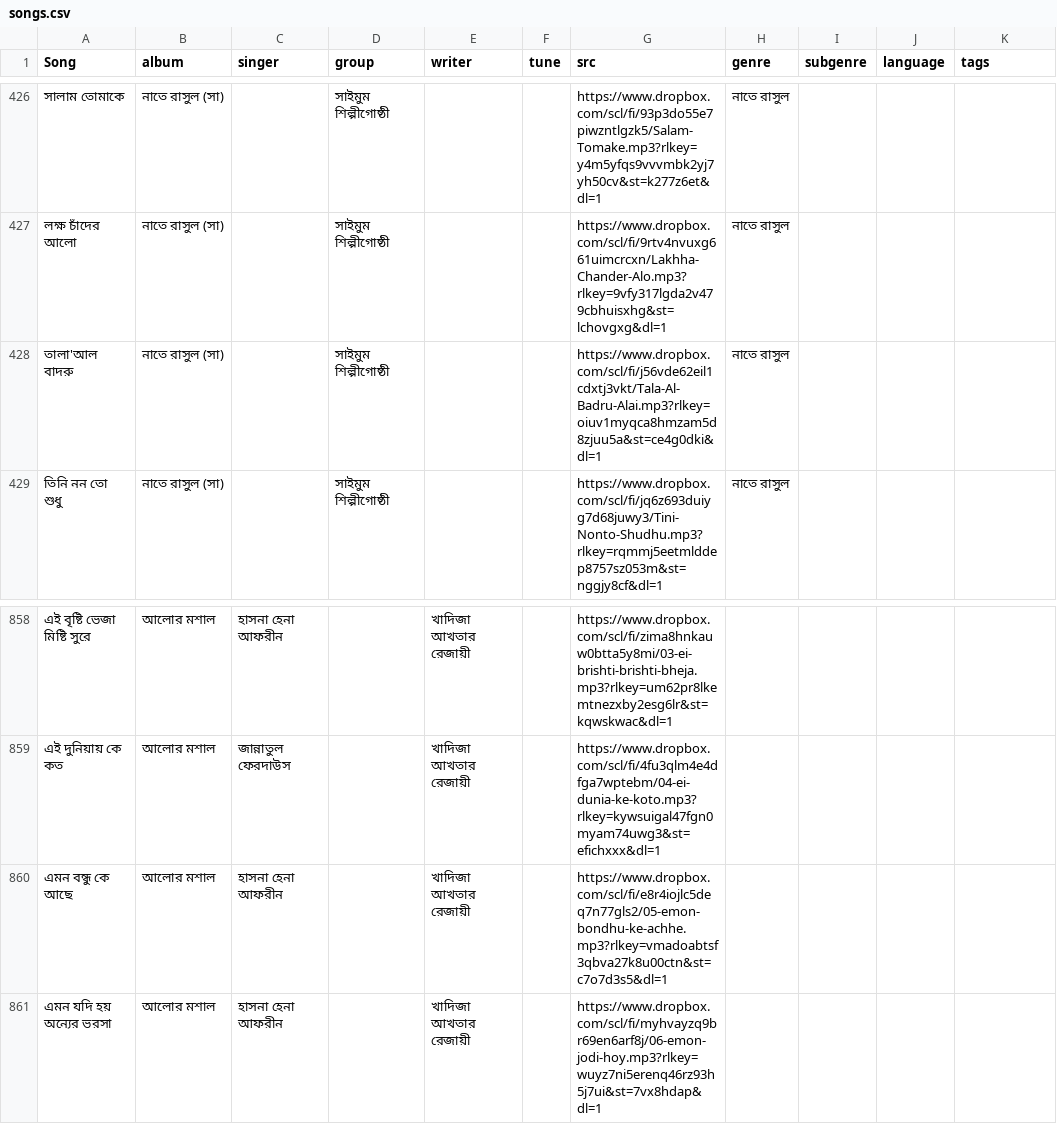
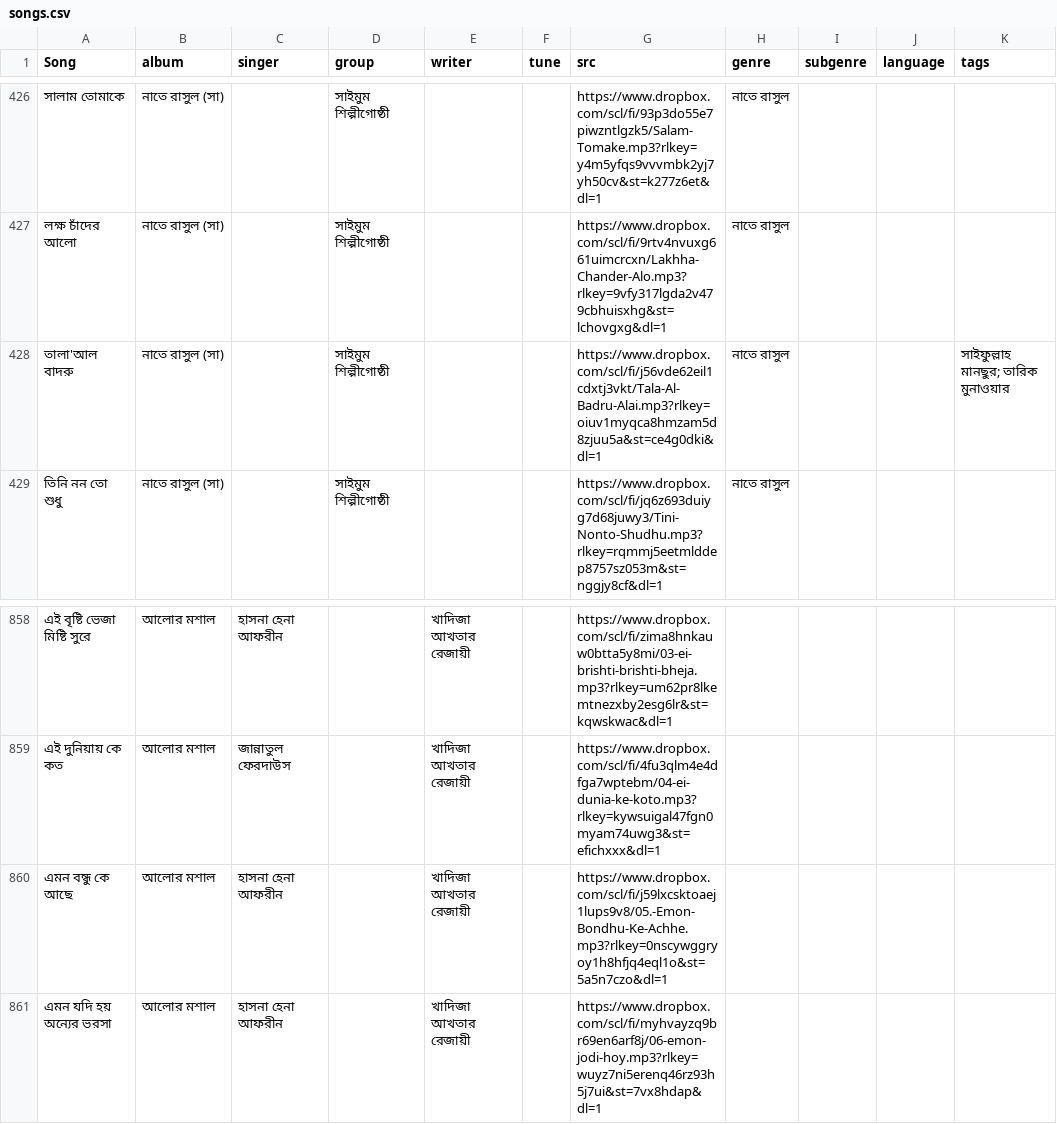
Before and after one commit to alomoy/songit, a CSV file: radio/songs.csv, drawn as a sheet; only a part is shown, gaps mark what is left out; the diff names each change by its address in the sheet, - before the commit and + after, or states it on an @@ line.

Commit message:
fix emon bondhu by trimming

```diff
--- a/radio/songs.csv
+++ b/radio/songs.csv
-K428 (tags): (empty)
+K428 (tags): সাইফুল্লাহ মানছুর; তারিক মুনাওয়ার
-G860 (src): https://www.dropbox.com/scl/fi/e8r4iojlc5deq7n77gls2/05-emon-bondhu-ke-achhe.mp3?rlkey=vmadoabtsf3qbva27k8u00ctn&st=c7o7d3s5&dl=1
+G860 (src): https://www.dropbox.com/scl/fi/j59lxcsktoaej1lups9v8/05.-Emon-Bondhu-Ke-Achhe.mp3?rlkey=0nscywggryoy1h8hfjq4eql1o&st=5a5n7czo&dl=1
```
Also changed, not shown: 3 other files.
